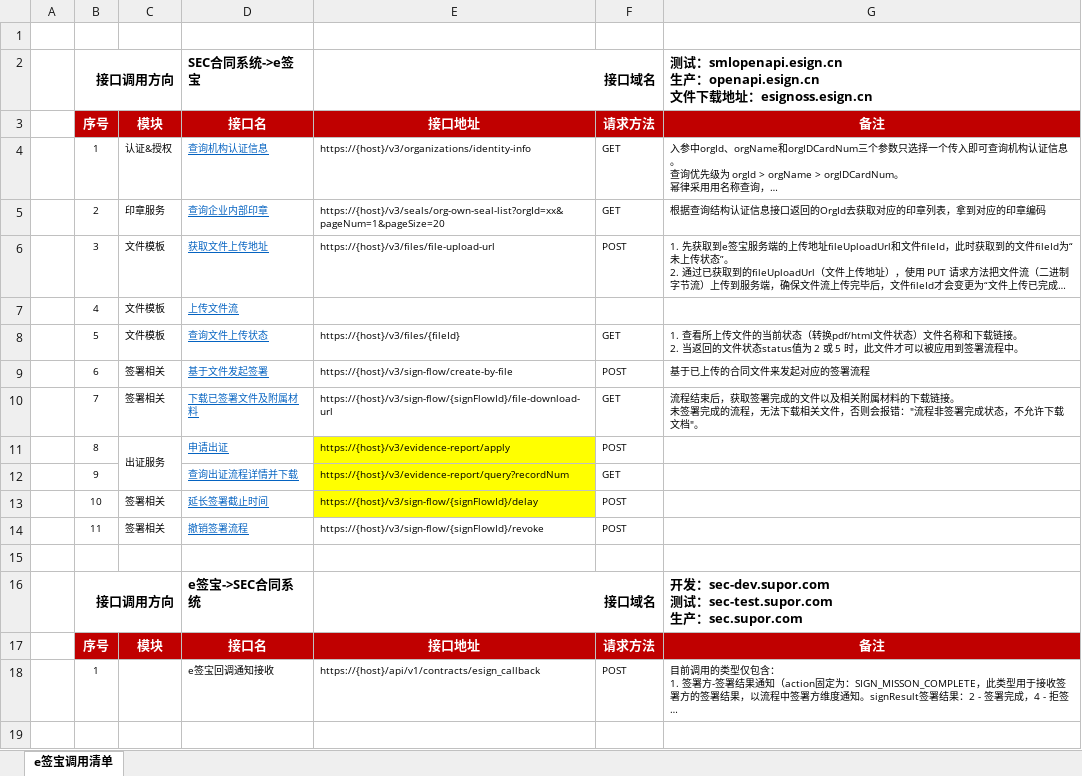
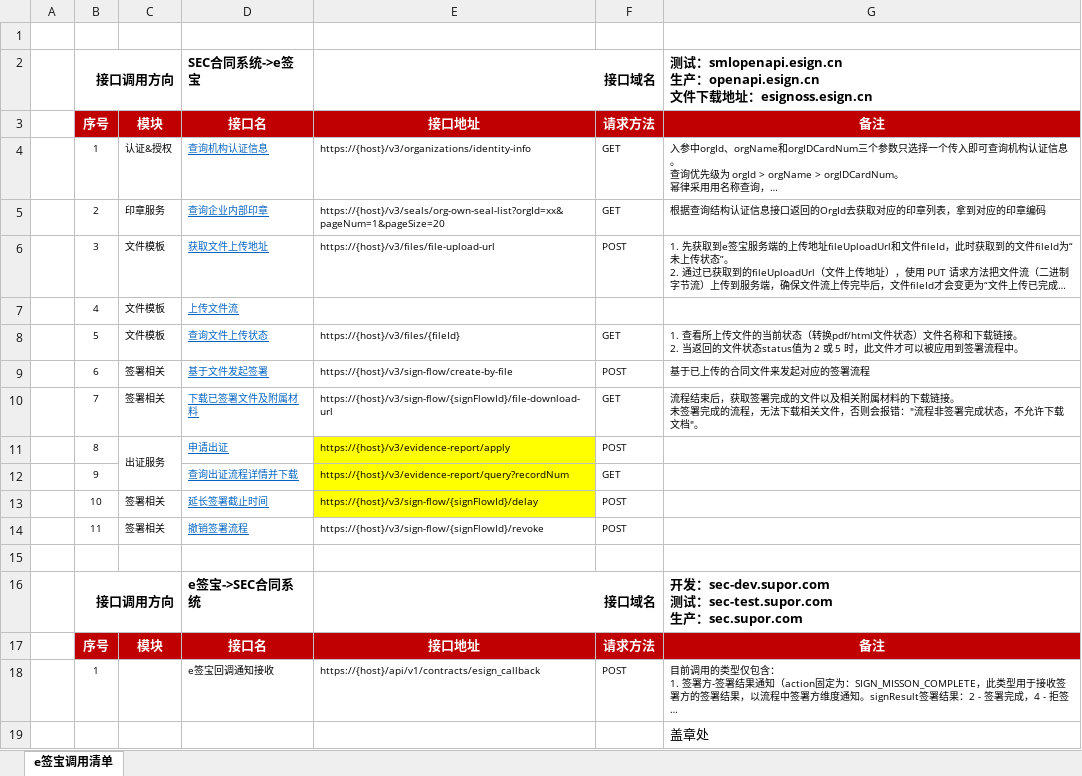
Before and after one commit to Dimon-Abel/Supor.Process.Api, an Excel workbook: doc/e签宝调用接口清单.xlsx, sheet e签宝调用清单, drawn as a sheet; long unchanged cells end in …; values as stored, in another font and other column widths than the file's, no borders; the diff names each change by its address in the sheet, - before the commit and + after, or states it on an @@ line.

```diff
--- a/doc/e签宝调用接口清单.xlsx (sheet e签宝调用清单)
+++ b/doc/e签宝调用接口清单.xlsx (sheet e签宝调用清单)
+row 19:  |  |  |  |  |  | 盖章处
```
Also changed, not shown: 36 other files.
